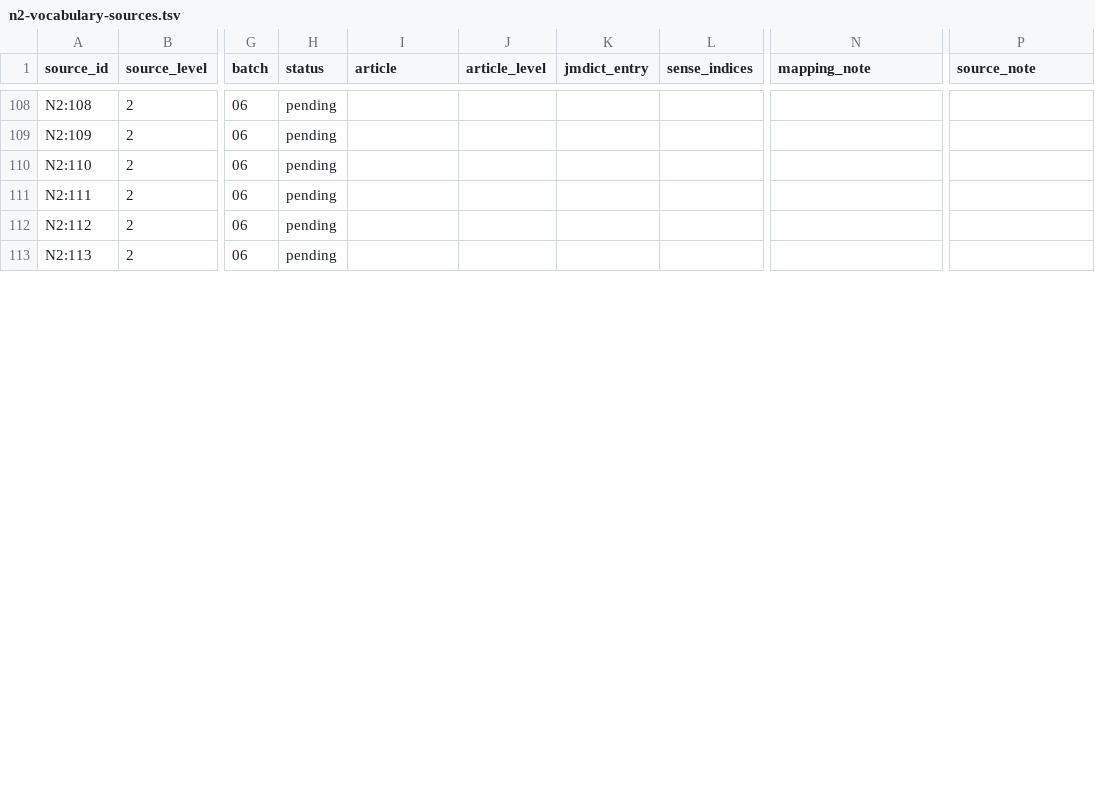
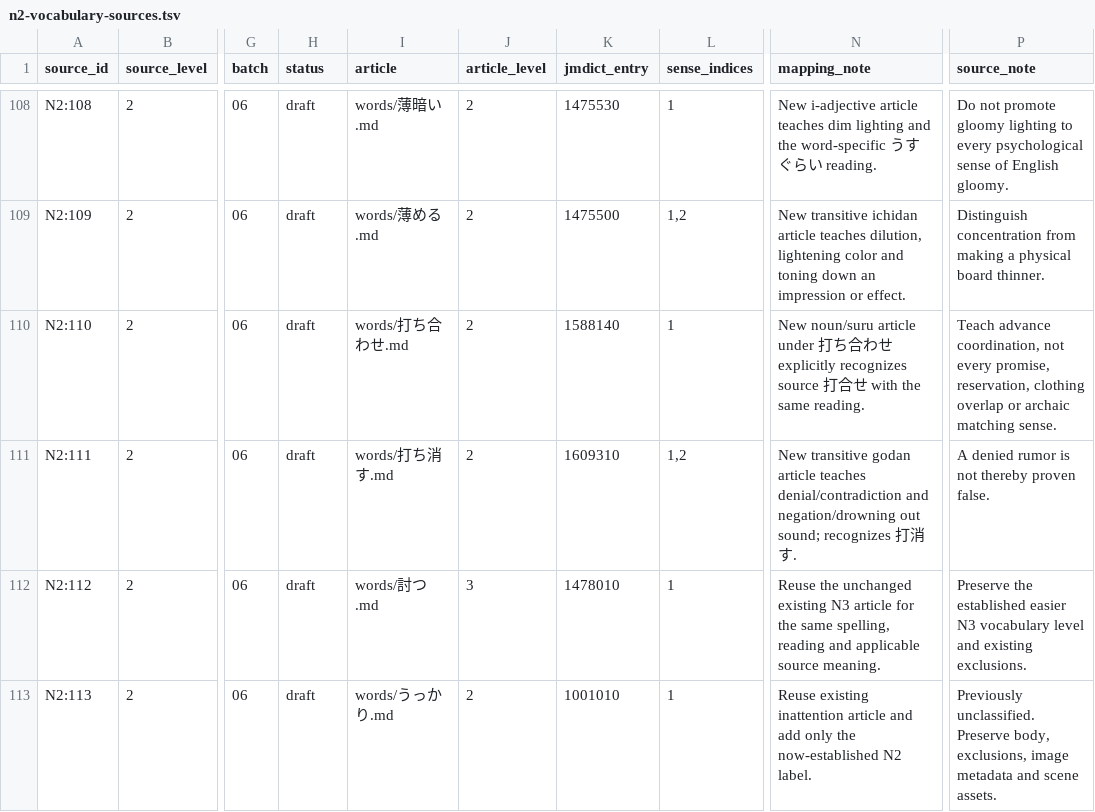
Before and after one commit to stop-cran/learning-japanese, a TSV file: docs/n2-vocabulary-sources.tsv, drawn as a sheet; only a part is shown, gaps mark what is left out; the diff covers the shown part only; the diff names each change by its address in the sheet, - before the commit and + after, or states it on an @@ line.

```diff
--- a/docs/n2-vocabulary-sources.tsv
+++ b/docs/n2-vocabulary-sources.tsv
-H108:H113 (status): pending
+H108:H113 (status): draft
-I108 (article): (empty)
+I108 (article): words/薄暗い.md
-J108:J111 (article_level): (empty)
+J108:J111 (article_level): 2
-K108 (jmdict_entry): (empty)
+K108 (jmdict_entry): 1475530
-L108 (sense_indices): (empty)
+L108 (sense_indices): 1
-N108 (mapping_note): (empty)
+N108 (mapping_note): New i-adjective article teaches dim lighting and the word-specific うすぐらい reading.
-P108 (source_note): (empty)
+P108 (source_note): Do not promote gloomy lighting to every psychological sense of English gloomy.
-I109 (article): (empty)
+I109 (article): words/薄める.md
-K109 (jmdict_entry): (empty)
+K109 (jmdict_entry): 1475500
-L109 (sense_indices): (empty)
+L109 (sense_indices): 1,2
-N109 (mapping_note): (empty)
+N109 (mapping_note): New transitive ichidan article teaches dilution, lightening color and toning down an impression or effect.
-P109 (source_note): (empty)
+P109 (source_note): Distinguish concentration from making a physical board thinner.
-I110 (article): (empty)
+I110 (article): words/打ち合わせ.md
-K110 (jmdict_entry): (empty)
+K110 (jmdict_entry): 1588140
-L110 (sense_indices): (empty)
+L110 (sense_indices): 1
-N110 (mapping_note): (empty)
+N110 (mapping_note): New noun/suru article under 打ち合わせ explicitly recognizes source 打合せ with the same reading.
-P110 (source_note): (empty)
+P110 (source_note): Teach advance coordination, not every promise, reservation, clothing overlap or archaic matching sense.
-I111 (article): (empty)
+I111 (article): words/打ち消す.md
-K111 (jmdict_entry): (empty)
+K111 (jmdict_entry): 1609310
-L111 (sense_indices): (empty)
+L111 (sense_indices): 1,2
-N111 (mapping_note): (empty)
+N111 (mapping_note): New transitive godan article teaches denial/contradiction and negation/drowning out sound; recognizes 打消す.
-P111 (source_note): (empty)
+P111 (source_note): A denied rumor is not thereby proven false.
-I112 (article): (empty)
+I112 (article): words/討つ.md
-J112 (article_level): (empty)
+J112 (article_level): 3
-K112 (jmdict_entry): (empty)
+K112 (jmdict_entry): 1478010
-L112:L113 (sense_indices): (empty)
+L112:L113 (sense_indices): 1
-N112 (mapping_note): (empty)
+N112 (mapping_note): Reuse the unchanged existing N3 article for the same spelling, reading and applicable source meaning.
-P112 (source_note): (empty)
+P112 (source_note): Preserve the established easier N3 vocabulary level and existing exclusions.
-I113 (article): (empty)
+I113 (article): words/うっかり.md
-J113 (article_level): (empty)
+J113 (article_level): 2
-K113 (jmdict_entry): (empty)
+K113 (jmdict_entry): 1001010
-N113 (mapping_note): (empty)
+N113 (mapping_note): Reuse existing inattention article and add only the now-established N2 label.
-P113 (source_note): (empty)
+P113 (source_note): Previously unclassified. Preserve body, exclusions, image metadata and scene assets.
```
Also changed, not shown: 98 edited cells elsewhere in this file, 32 other files.
